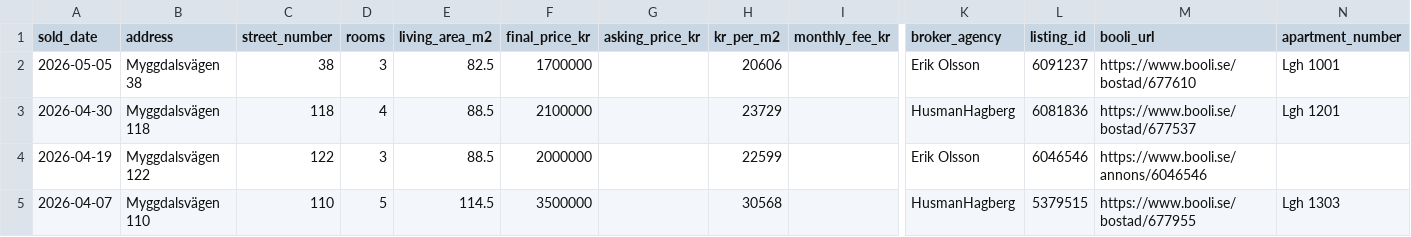
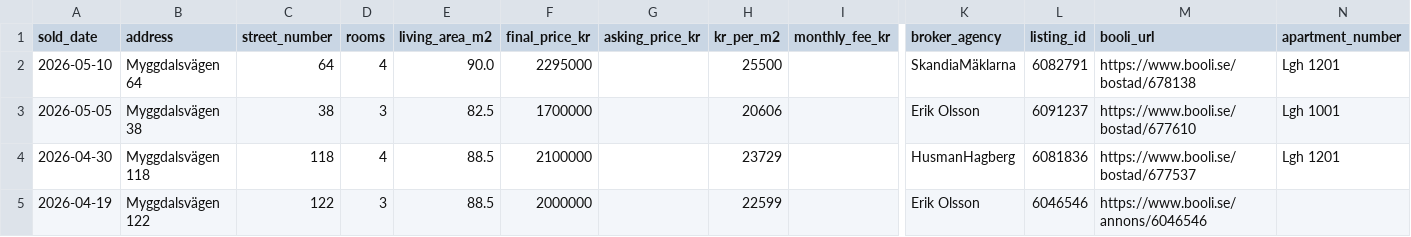
Before and after one commit to shurick81/sjotungan-analytics, a CSV file: data/apartment_prices/sjotungan_sales_booli.csv, drawn as a sheet; only a part is shown, gaps mark what is left out; the shorter side is filled out with more unchanged rows; rows hold the shown columns only; the diff names each change by its address in the sheet, - before the commit and + after, or states it on an @@ line.

```diff
--- a/data/apartment_prices/sjotungan_sales_booli.csv
+++ b/data/apartment_prices/sjotungan_sales_booli.csv
+row 2: 2026-05-10 | Myggdalsvägen 64 | 64 | 4 | 90.0 | 2295000 |  | 25500 |  | SkandiaMäklarna | 6082791 | https://www.booli.se/bostad/678138 | Lgh 1201
```
Also changed, not shown: data/apartment_prices/sjotungan_sales_hemnet.csv, 3 other files.
